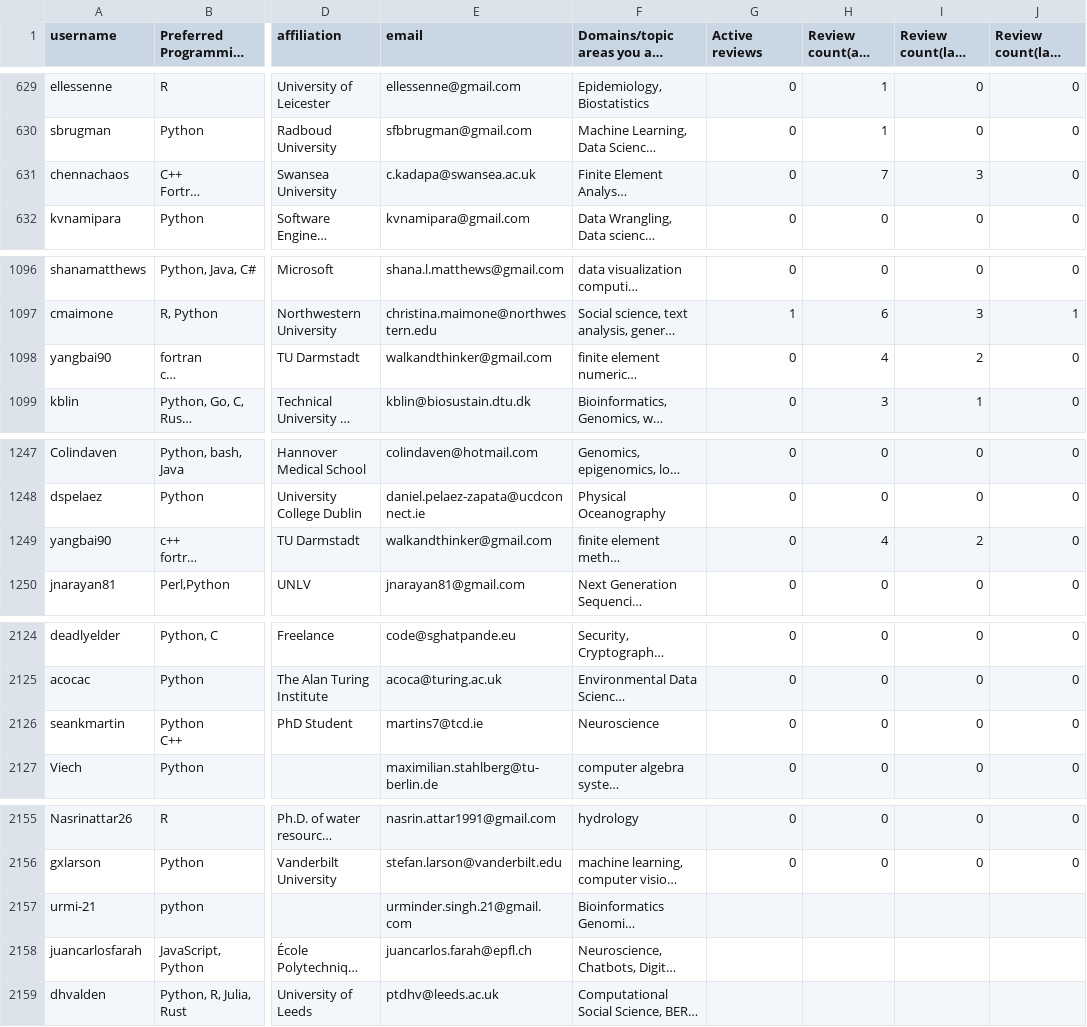
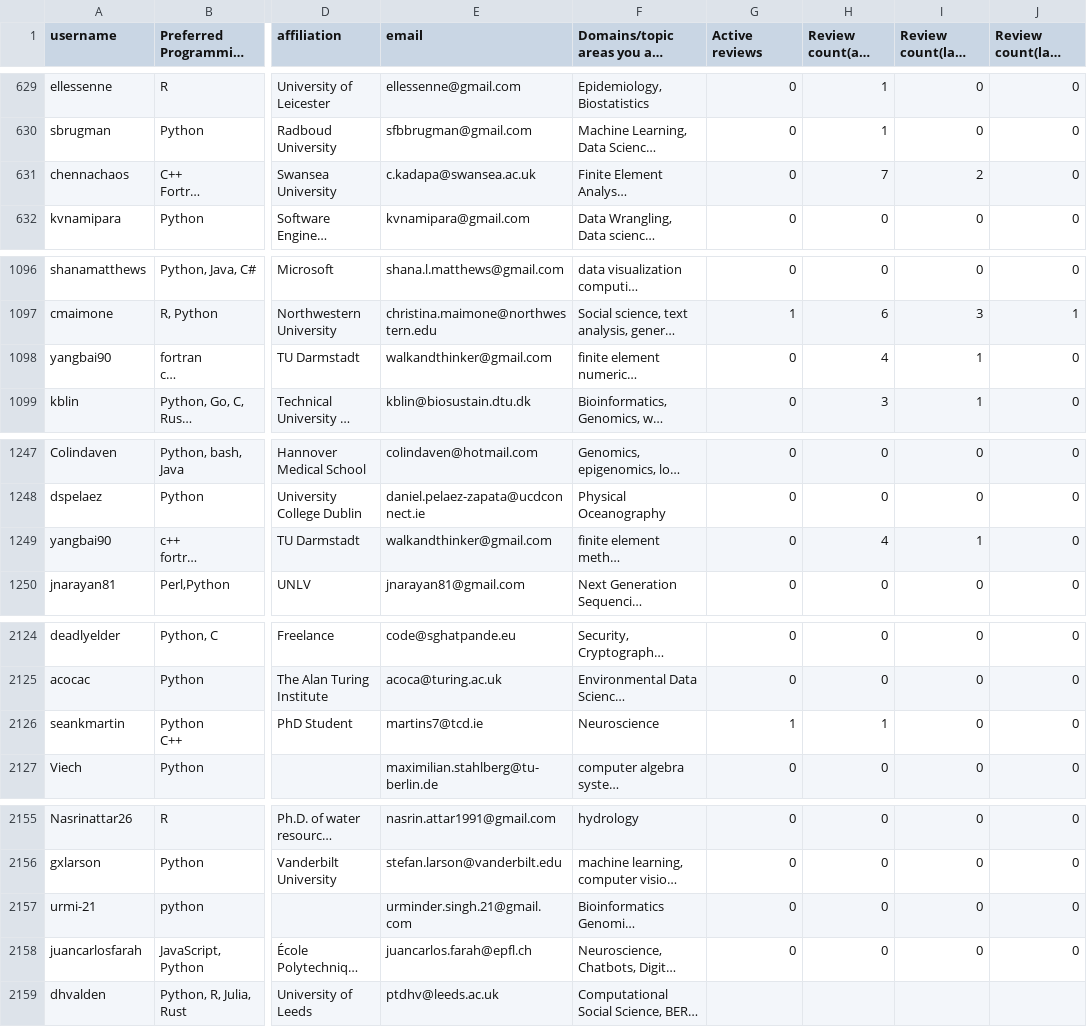
Before and after one commit to arjunsavel/CV, a CSV file: scripts/test.csv, drawn as a sheet; only a part is shown, gaps mark what is left out; long unchanged cells end in …; the diff names each change by its address in the sheet, - before the commit and + after, or states it on an @@ line.

```diff
--- a/scripts/test.csv
+++ b/scripts/test.csv
-I631 (Review count(last year)): 3
+I631 (Review count(last year)): 2
-I1098 (Review count(last year)): 2
+I1098 (Review count(last year)): 1
-I1249 (Review count(last year)): 2
+I1249 (Review count(last year)): 1
-G2126 (Active reviews): 0
+G2126 (Active reviews): 1
-H2126 (Review count(all time)): 0
+H2126 (Review count(all time)): 1
-G2157:G2158 (Active reviews): (empty)
+G2157:G2158 (Active reviews): 0
-H2157:H2158 (Review count(all time)): (empty)
+H2157:H2158 (Review count(all time)): 0
-I2157:I2158 (Review count(last year)): (empty)
+I2157:I2158 (Review count(last year)): 0
-J2157:J2158 (Review count(last quarter)): (empty)
+J2157:J2158 (Review count(last quarter)): 0
```
